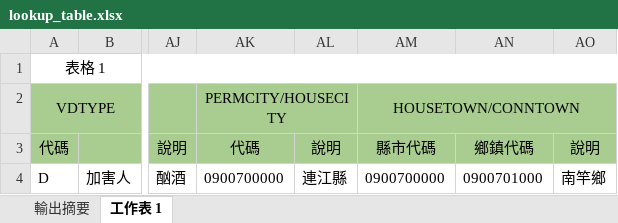
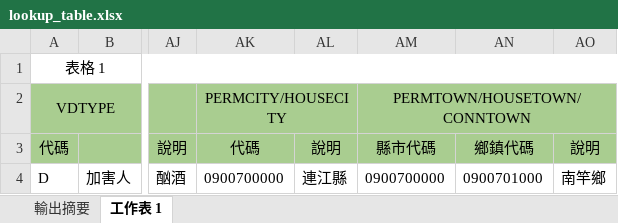
Before and after one commit to Brianpan/DSP-DV-model, an Excel workbook: lookup_table.xlsx, sheet 工作表 1, drawn as a sheet; only a part is shown, gaps mark what is left out; values as stored, in another font and other column widths than the file's, no borders; the diff names each change by its address in the sheet, - before the commit and + after, or states it on an @@ line.

```diff
--- a/lookup_table.xlsx (sheet 工作表 1)
+++ b/lookup_table.xlsx (sheet 工作表 1)
-AM2: HOUSETOWN/CONNTOWN
+AM2: PERMTOWN/HOUSETOWN/CONNTOWN
```
Also changed, not shown: 3 other files.
